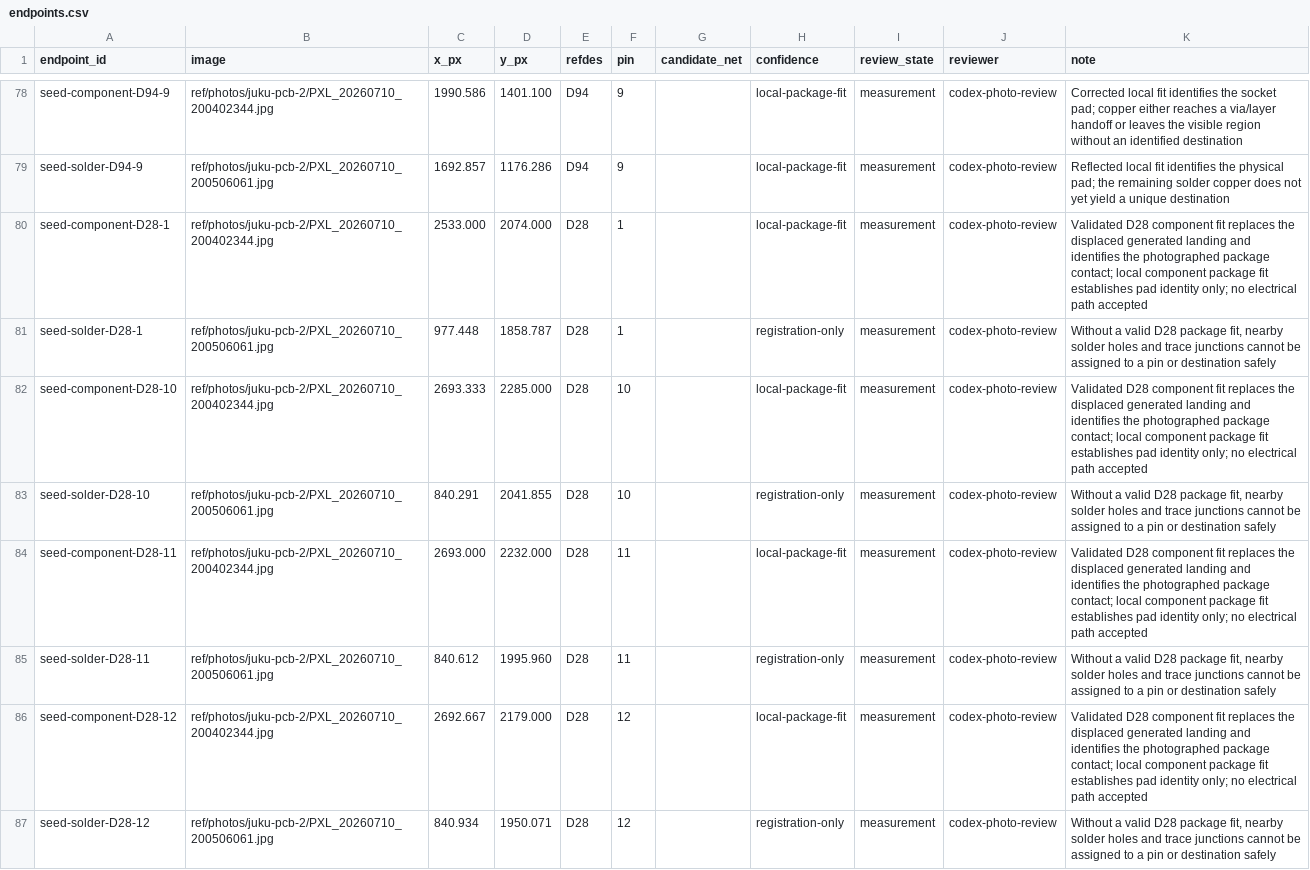
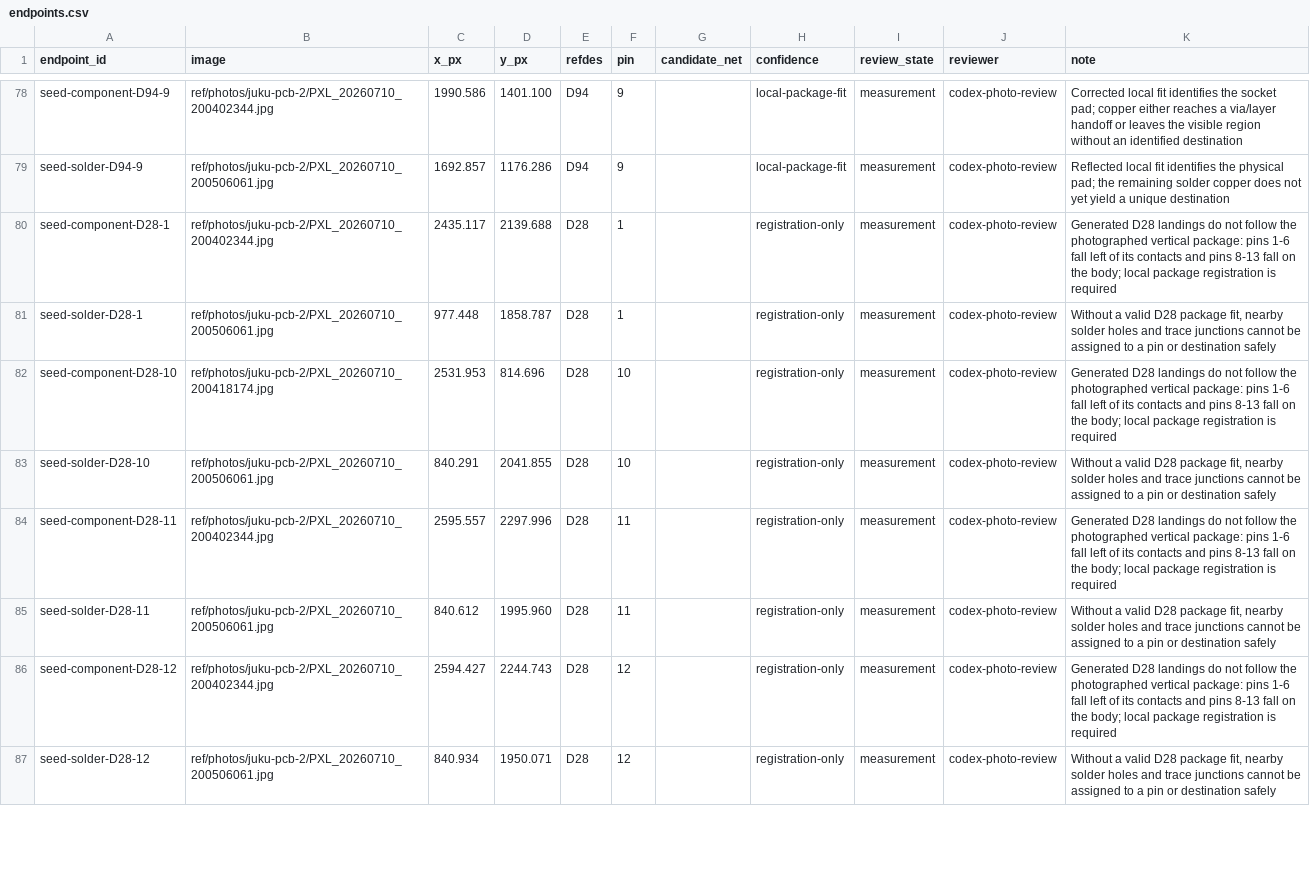
Before and after one commit to ddanila/8080-cosim, a CSV file: ref/photos/juku-pcb-2/endpoints.csv, drawn as a sheet; only a part is shown, gaps mark what is left out; the diff covers the shown part only.

Commit message:
Correct package fit identity to D106

```diff
--- a/ref/photos/juku-pcb-2/endpoints.csv
+++ b/ref/photos/juku-pcb-2/endpoints.csv
@@ -79,9 +79,9 @@ seed-component-D94-9,ref/photos/juku-pcb-2/PXL_20260710_200402344.jpg,1990.586,1
 seed-solder-D94-9,ref/photos/juku-pcb-2/PXL_20260710_200506061.jpg,1692.857,1176.286,D94,9,,local-package-fit,measurement,codex-photo-review,Reflected local fit identifies the physical pad; the remaining solder copper does not yet yield a unique destination
-seed-component-D28-1,ref/photos/juku-pcb-2/PXL_20260710_200402344.jpg,2533.000,2074.000,D28,1,,local-package-fit,measurement,codex-photo-review,Validated D28 component fit replaces the displaced generated landing and identifies the photographed package contact; local component package fit establishes pad identity only; no electrical path accepted
+seed-component-D28-1,ref/photos/juku-pcb-2/PXL_20260710_200402344.jpg,2435.117,2139.688,D28,1,,registration-only,measurement,codex-photo-review,Generated D28 landings do not follow the photographed vertical package: pins 1-6 fall left of its contacts and pins 8-13 fall on the body; local package registration is required
 seed-solder-D28-1,ref/photos/juku-pcb-2/PXL_20260710_200506061.jpg,977.448,1858.787,D28,1,,registration-only,measurement,codex-photo-review,"Without a valid D28 package fit, nearby solder holes and trace junctions cannot be assigned to a pin or destination safely"
-seed-component-D28-10,ref/photos/juku-pcb-2/PXL_20260710_200402344.jpg,2693.333,2285.000,D28,10,,local-package-fit,measurement,codex-photo-review,Validated D28 component fit replaces the displaced generated landing and identifies the photographed package contact; local component package fit establishes pad identity only; no electrical path accepted
+seed-component-D28-10,ref/photos/juku-pcb-2/PXL_20260710_200418174.jpg,2531.953,814.696,D28,10,,registration-only,measurement,codex-photo-review,Generated D28 landings do not follow the photographed vertical package: pins 1-6 fall left of its contacts and pins 8-13 fall on the body; local package registration is required
 seed-solder-D28-10,ref/photos/juku-pcb-2/PXL_20260710_200506061.jpg,840.291,2041.855,D28,10,,registration-only,measurement,codex-photo-review,"Without a valid D28 package fit, nearby solder holes and trace junctions cannot be assigned to a pin or destination safely"
-seed-component-D28-11,ref/photos/juku-pcb-2/PXL_20260710_200402344.jpg,2693.000,2232.000,D28,11,,local-package-fit,measurement,codex-photo-review,Validated D28 component fit replaces the displaced generated landing and identifies the photographed package contact; local component package fit establishes pad identity only; no electrical path accepted
+seed-component-D28-11,ref/photos/juku-pcb-2/PXL_20260710_200402344.jpg,2595.557,2297.996,D28,11,,registration-only,measurement,codex-photo-review,Generated D28 landings do not follow the photographed vertical package: pins 1-6 fall left of its contacts and pins 8-13 fall on the body; local package registration is required
 seed-solder-D28-11,ref/photos/juku-pcb-2/PXL_20260710_200506061.jpg,840.612,1995.960,D28,11,,registration-only,measurement,codex-photo-review,"Without a valid D28 package fit, nearby solder holes and trace junctions cannot be assigned to a pin or destination safely"
-seed-component-D28-12,ref/photos/juku-pcb-2/PXL_20260710_200402344.jpg,2692.667,2179.000,D28,12,,local-package-fit,measurement,codex-photo-review,Validated D28 component fit replaces the displaced generated landing and identifies the photographed package contact; local component package fit establishes pad identity only; no electrical path accepted
+seed-component-D28-12,ref/photos/juku-pcb-2/PXL_20260710_200402344.jpg,2594.427,2244.743,D28,12,,registration-only,measurement,codex-photo-review,Generated D28 landings do not follow the photographed vertical package: pins 1-6 fall left of its contacts and pins 8-13 fall on the body; local package registration is required
 seed-solder-D28-12,ref/photos/juku-pcb-2/PXL_20260710_200506061.jpg,840.934,1950.071,D28,12,,registration-only,measurement,codex-photo-review,"Without a valid D28 package fit, nearby solder holes and trace junctions cannot be assigned to a pin or destination safely"
```
Also changed, not shown: 99 edited cells elsewhere in this file, 6 other files.
